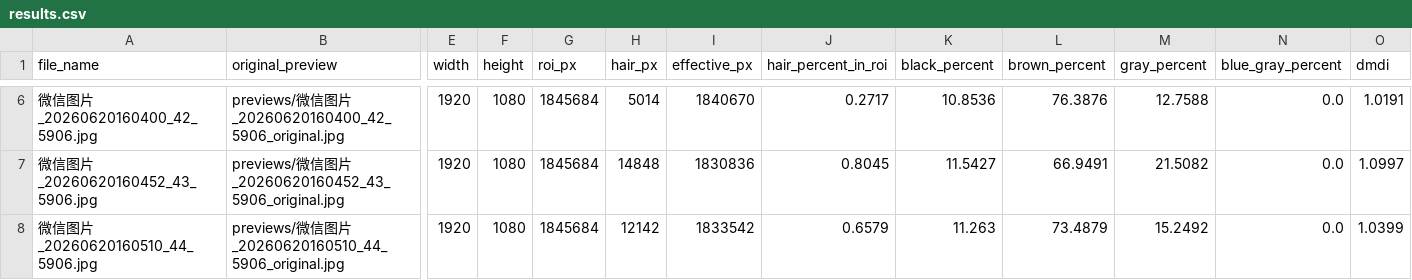
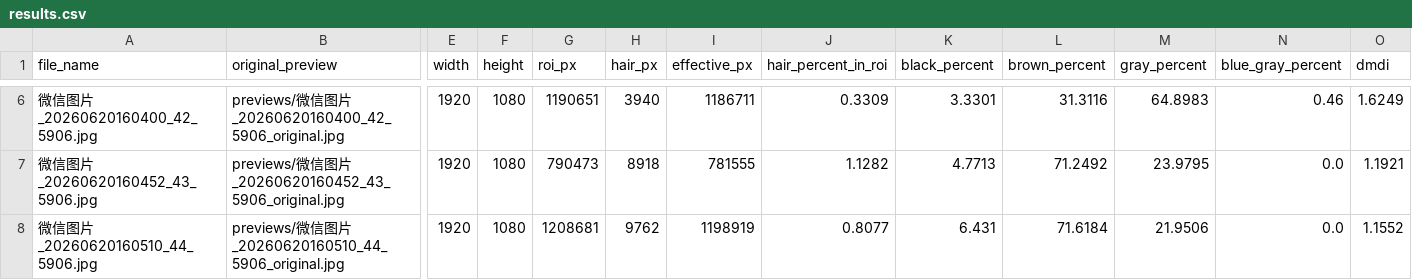
Before and after one commit to zh23jemu/ColorROI-Analyzer-py, a CSV file: reports/pics_hair_review/results.csv, drawn as a sheet; only a part is shown, gaps mark what is left out; the diff covers the shown part only; the diff names each change by its address in the sheet, - before the commit and + after, or states it on an @@ line.

```diff
--- a/reports/pics_hair_review/results.csv
+++ b/reports/pics_hair_review/results.csv
-G6 (roi_px): 1845684
+G6 (roi_px): 1190651
-H6 (hair_px): 5014
+H6 (hair_px): 3940
-I6 (effective_px): 1840670
+I6 (effective_px): 1186711
-J6 (hair_percent_in_roi): 0.2717
+J6 (hair_percent_in_roi): 0.3309
-K6 (black_percent): 10.8536
+K6 (black_percent): 3.3301
-L6 (brown_percent): 76.3876
+L6 (brown_percent): 31.3116
-M6 (gray_percent): 12.7588
+M6 (gray_percent): 64.8983
-N6 (blue_gray_percent): 0.0
+N6 (blue_gray_percent): 0.46
-O6 (dmdi): 1.0191
+O6 (dmdi): 1.6249
-G7 (roi_px): 1845684
+G7 (roi_px): 790473
-H7 (hair_px): 14848
+H7 (hair_px): 8918
-I7 (effective_px): 1830836
+I7 (effective_px): 781555
-J7 (hair_percent_in_roi): 0.8045
+J7 (hair_percent_in_roi): 1.1282
-K7 (black_percent): 11.5427
+K7 (black_percent): 4.7713
-L7 (brown_percent): 66.9491
+L7 (brown_percent): 71.2492
-M7 (gray_percent): 21.5082
+M7 (gray_percent): 23.9795
-O7 (dmdi): 1.0997
+O7 (dmdi): 1.1921
-G8 (roi_px): 1845684
+G8 (roi_px): 1208681
-H8 (hair_px): 12142
+H8 (hair_px): 9762
-I8 (effective_px): 1833542
+I8 (effective_px): 1198919
-J8 (hair_percent_in_roi): 0.6579
+J8 (hair_percent_in_roi): 0.8077
-K8 (black_percent): 11.263
+K8 (black_percent): 6.431
-L8 (brown_percent): 73.4879
+L8 (brown_percent): 71.6184
-M8 (gray_percent): 15.2492
+M8 (gray_percent): 21.9506
-O8 (dmdi): 1.0399
+O8 (dmdi): 1.1552
```
Also changed, not shown: 40 edited cells elsewhere in this file, 25 other files.
